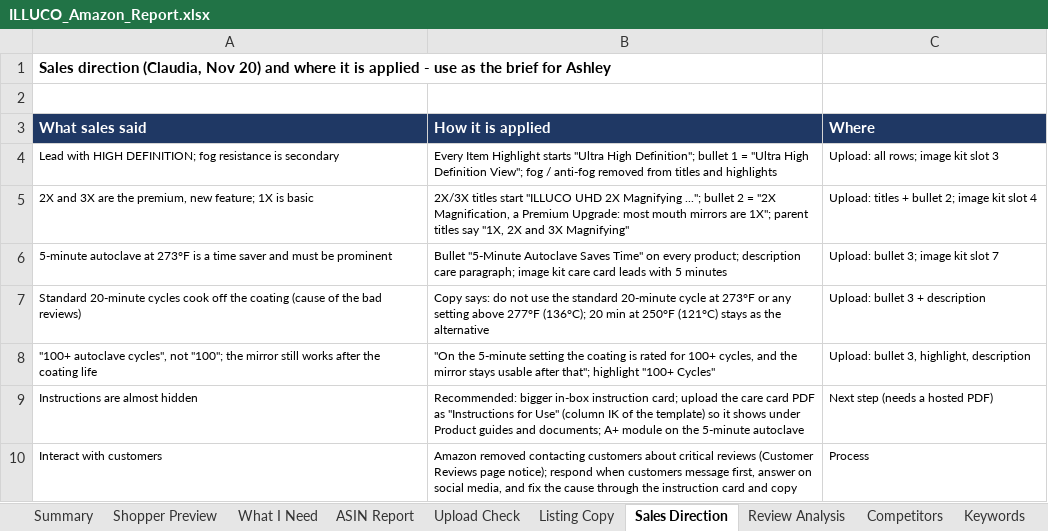
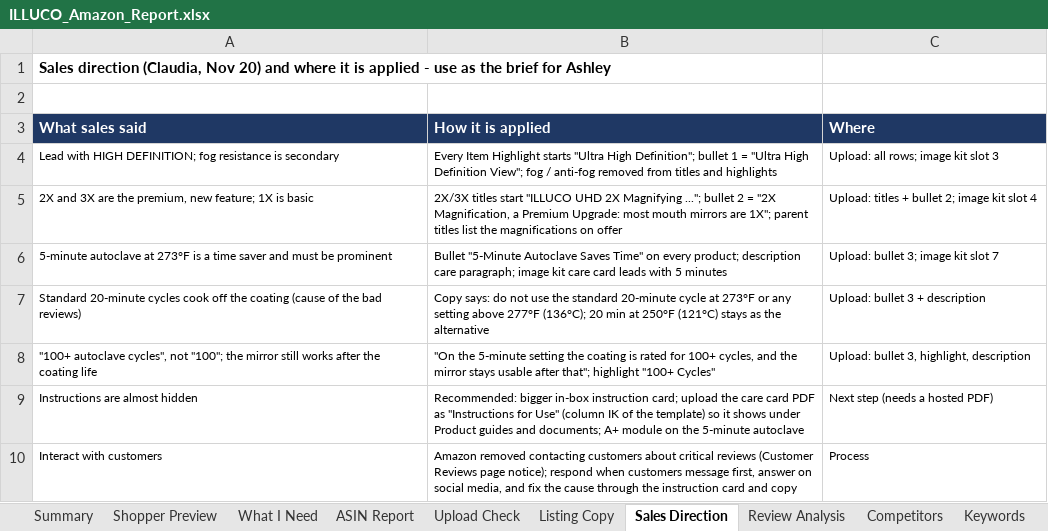
Before and after one commit to ck92-commits/ILLUCO-AMAZON, an Excel workbook: ILLUCO_Amazon_Report.xlsx, sheet Sales Direction, drawn as a sheet; values as stored, in another font and other column widths than the file's, no borders; the diff names each change by its address in the sheet, - before the commit and + after, or states it on an @@ line.

```diff
--- a/ILLUCO_Amazon_Report.xlsx (sheet Sales Direction)
+++ b/ILLUCO_Amazon_Report.xlsx (sheet Sales Direction)
-B5 (How it is applied): …parent titles say "1X, 2X and 3X Magnifying"
+B5 (How it is applied): …parent titles list the magnifications on offer
```
Also changed, not shown: sheet ASIN Report, sheet Shopper Preview, sheet Upload Check, sheet Image Kit, sheet Listing Copy, sheet What I Need, 1 more sheet, formulas that keep their value, 9 other files.
